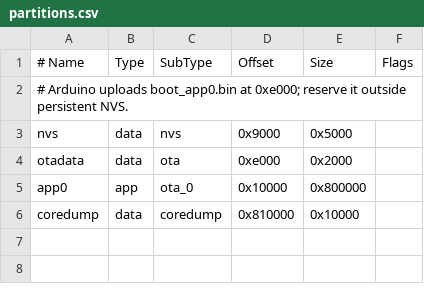
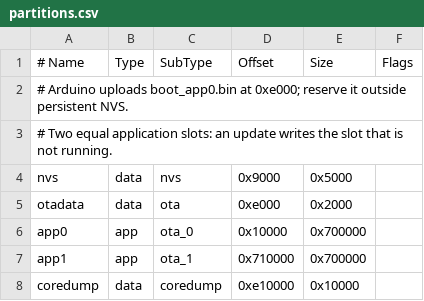
Before and after one commit to opspresso/vibemon-esp32, a CSV file: partitions.csv, drawn as a sheet.

Commit message:
feat: split the application partition into two update slots
Two 7 MB slots let the device write an update to the slot it is not
running. The bootloader rollback setting returns to the previous image
when a new image restarts before it confirms itself. The partition table
and bootloader change, so this layout needs one USB installation.

```diff
--- a/partitions.csv
+++ b/partitions.csv
@@ -2,5 +2,7 @@
 # Arduino uploads boot_app0.bin at 0xe000; reserve it outside persistent NVS.
+# Two equal application slots: an update writes the slot that is not running.
 nvs, data, nvs, 0x9000, 0x5000,
 otadata, data, ota, 0xe000, 0x2000,
-app0, app, ota_0, 0x10000, 0x800000,
-coredump, data, coredump, 0x810000, 0x10000,
+app0, app, ota_0, 0x10000, 0x700000,
+app1, app, ota_1, 0x710000, 0x700000,
+coredump, data, coredump, 0xe10000, 0x10000,
```
Also changed, not shown: 7 other files.
